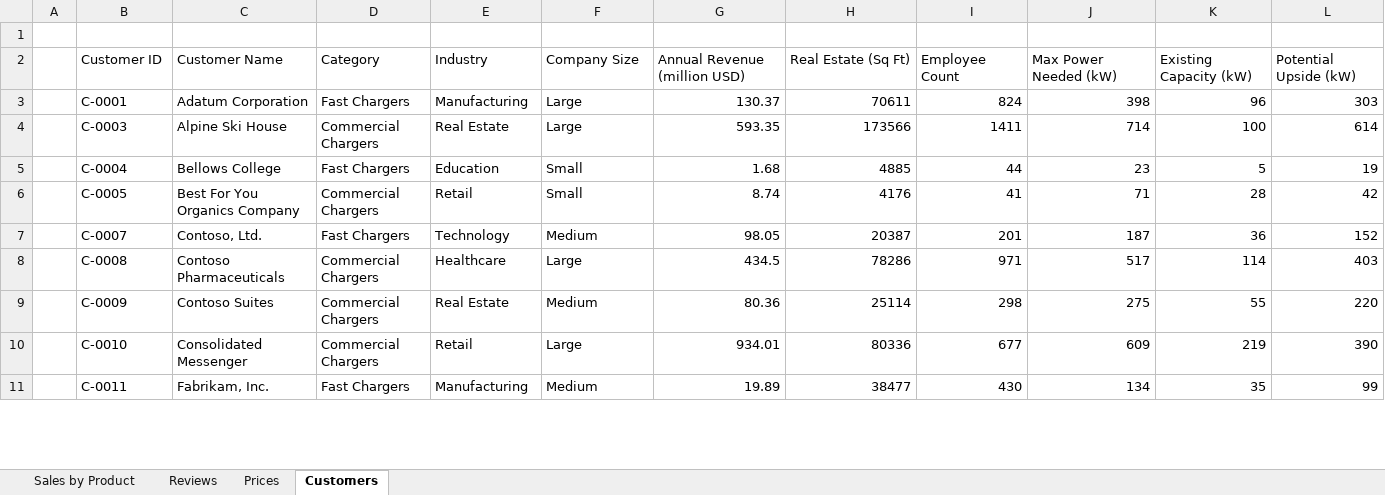
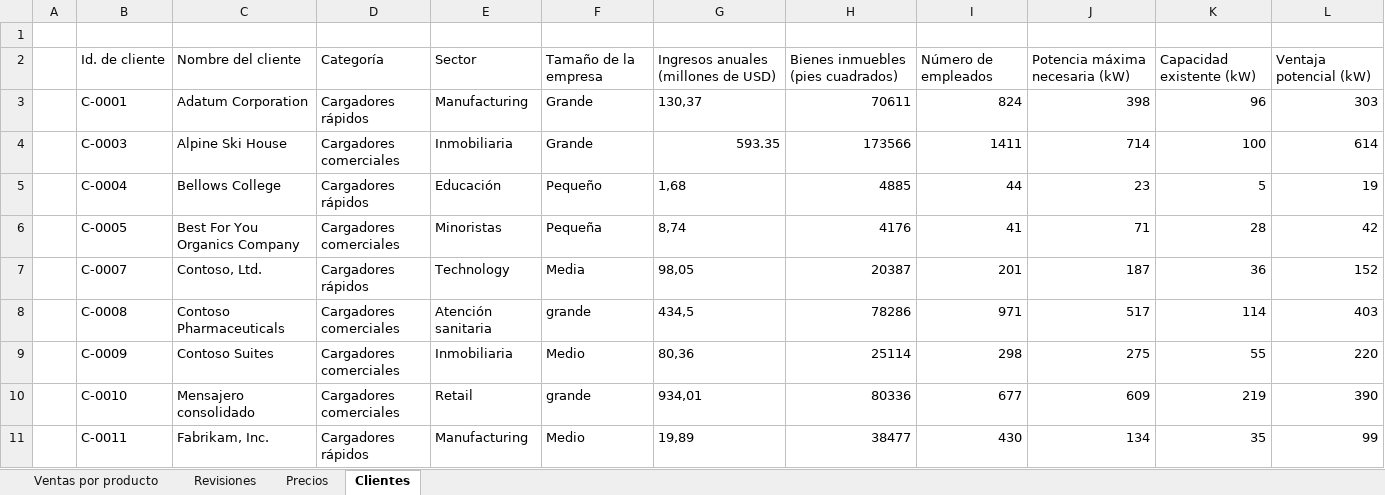
Before and after one commit to MicrosoftLearning/MS-4008-Microsoft-365-Copilot-Interactive-Experience-for-Executives.es-es, an Excel workbook: ResourceFiles/EV_Charger_Sales_Analysis_v1.xlsx, sheet Clientes, drawn as a sheet; only a part is shown; values as stored, in another font and other column widths than the file's, no borders; table styles not drawn; removed rows and columns are numbered as before the commit, all else as after; the diff covers the shown part only; the diff names each change by its address in the sheet, - before the commit and + after, or states it on an @@ line.

```diff
--- a/ResourceFiles/EV_Charger_Sales_Analysis_v1.xlsx (sheet Clientes)
+++ b/ResourceFiles/EV_Charger_Sales_Analysis_v1.xlsx (sheet Clientes)
-sheet tab: Sales by Product
+sheet tab: Ventas por producto
-sheet tab: Reviews
+sheet tab: Revisiones
-sheet tab: Prices
+sheet tab: Precios
-sheet tab: Customers
+sheet tab: Clientes
-row 2:  | Customer ID | Customer Name | Category | Industry | Company Size | Annual Revenue (million USD) | Real Estate (Sq Ft) | Employee Count | Max Power Needed (kW) | Existing Capacity (kW) | Potential Upside (kW)
+row 2:  | Id. de cliente | Nombre del cliente | Categoría | Sector | Tamaño de la empresa | Ingresos anuales (millones de USD) | Bienes inmuebles (pies cuadrados) | Número de empleados | Potencia máxima necesaria (kW) | Capacidad existente (kW) | Ventaja potencial (kW)
-D3: Fast Chargers
+D3: Cargadores rápidos
-F3:F4: Large
+F3:F4: Grande
-G3: 130.37
+G3: 130,37
-D4: Commercial Chargers
+D4: Cargadores comerciales
-E4: Real Estate
+E4: Inmobiliaria
-D5: Fast Chargers
+D5: Cargadores rápidos
-E5: Education
+E5: Educación
-F5: Small
+F5: Pequeño
-G5: 1.68
+G5: 1,68
-D6: Commercial Chargers
+D6: Cargadores comerciales
-E6: Retail
+E6: Minoristas
-F6: Small
+F6: Pequeña
-G6: 8.74
+G6: 8,74
-D7: Fast Chargers
+D7: Cargadores rápidos
-F7: Medium
+F7: Media
-G7: 98.05
+G7: 98,05
-D8:D10: Commercial Chargers
+D8:D10: Cargadores comerciales
-E8: Healthcare
+E8: Atención sanitaria
-F8: Large
+F8: grande
-G8: 434.5
+G8: 434,5
-E9: Real Estate
+E9: Inmobiliaria
-F9: Medium
+F9: Medio
-G9: 80.36
+G9: 80,36
-C10: Consolidated Messenger
+C10: Mensajero consolidado
-F10: Large
+F10: grande
-G10: 934.01
+G10: 934,01
-D11: Fast Chargers
+D11: Cargadores rápidos
-F11: Medium
+F11: Medio
-G11: 19.89
+G11: 19,89
```
Also changed, not shown: 86 edited cells elsewhere in this sheet, sheet Ventas por producto, sheet Revisiones, sheet Precios, formulas that keep their value, 9 other files.
